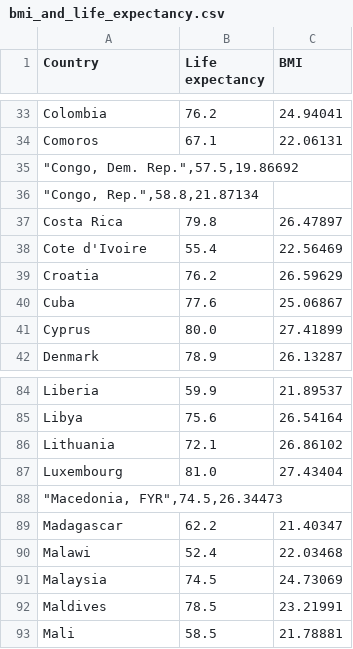
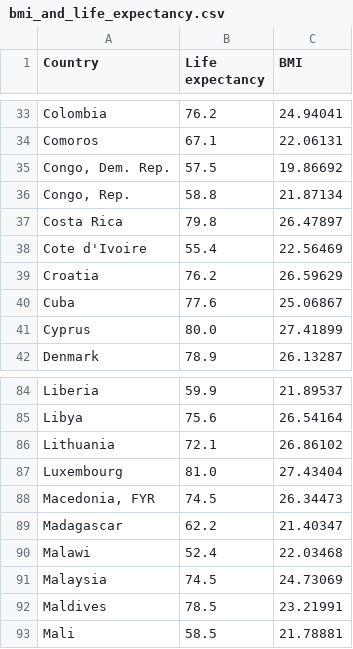
Before and after one commit to diogomelovieira/bmi, a CSV file: bmi_and_life_expectancy.csv, drawn as a sheet; only a part is shown, gaps mark what is left out.

Commit message:
CSV comma problem solved

```diff
--- a/bmi_and_life_expectancy.csv
+++ b/bmi_and_life_expectancy.csv
@@ -34,4 +34,4 @@ Colombia,76.2,24.94041
 Comoros,67.1,22.06131
-"""Congo, Dem. Rep."",57.5,19.86692"
-"""Congo, Rep."",58.8,21.87134"
+"Congo, Dem. Rep.",57.5,19.86692
+"Congo, Rep.",58.8,21.87134
 Costa Rica,79.8,26.47897
@@ -87,3 +87,3 @@ Lithuania,72.1,26.86102
 Luxembourg,81.0,27.43404
-"""Macedonia, FYR"",74.5,26.34473"
+"Macedonia, FYR",74.5,26.34473
 Madagascar,62.2,21.40347
```
